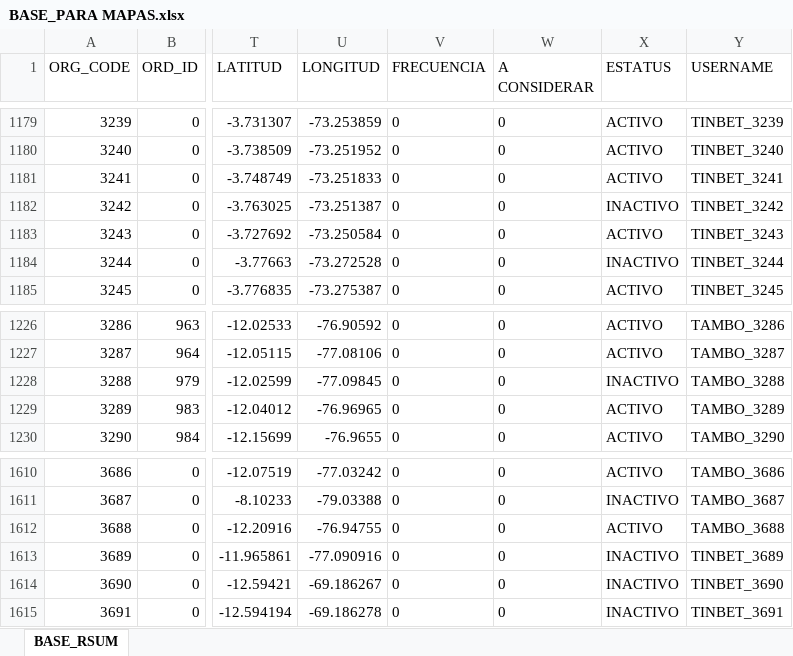
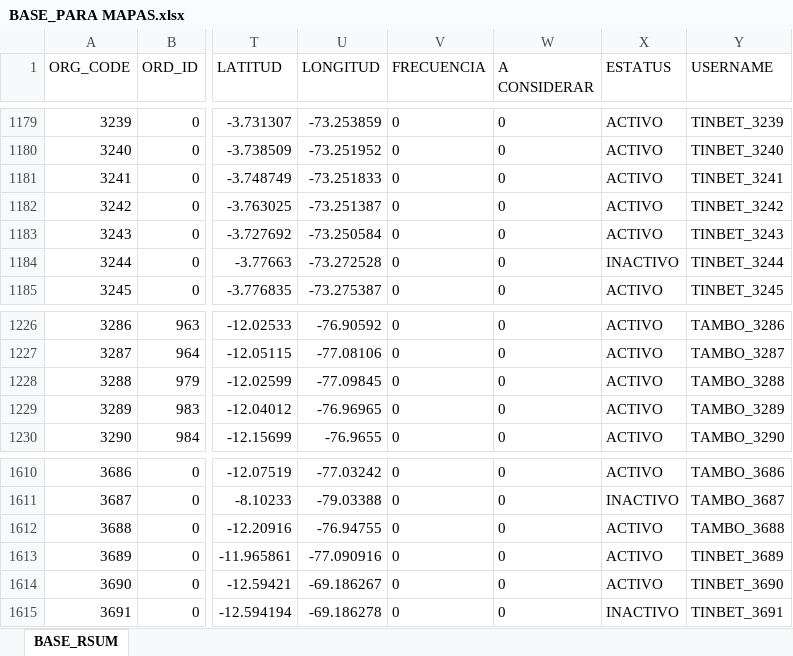
Before and after one commit to Leonardow33/MAPA_RC_INTERACTIVO, an Excel workbook: BASE_PARA MAPAS.xlsx, sheet BASE_RSUM, drawn as a sheet; only a part is shown, gaps mark what is left out; values as stored, in another font and other column widths than the file's, no borders; table styles not drawn; the diff names each change by its address in the sheet, - before the commit and + after, or states it on an @@ line.

```diff
--- a/BASE_PARA MAPAS.xlsx (sheet BASE_RSUM)
+++ b/BASE_PARA MAPAS.xlsx (sheet BASE_RSUM)
-X1182 (ESTATUS): INACTIVO
+X1182 (ESTATUS): ACTIVO
-X1228 (ESTATUS): INACTIVO
+X1228 (ESTATUS): ACTIVO
-X1613:X1614 (ESTATUS): INACTIVO
+X1613:X1614 (ESTATUS): ACTIVO
```
Also changed, not shown: 3 other files.
